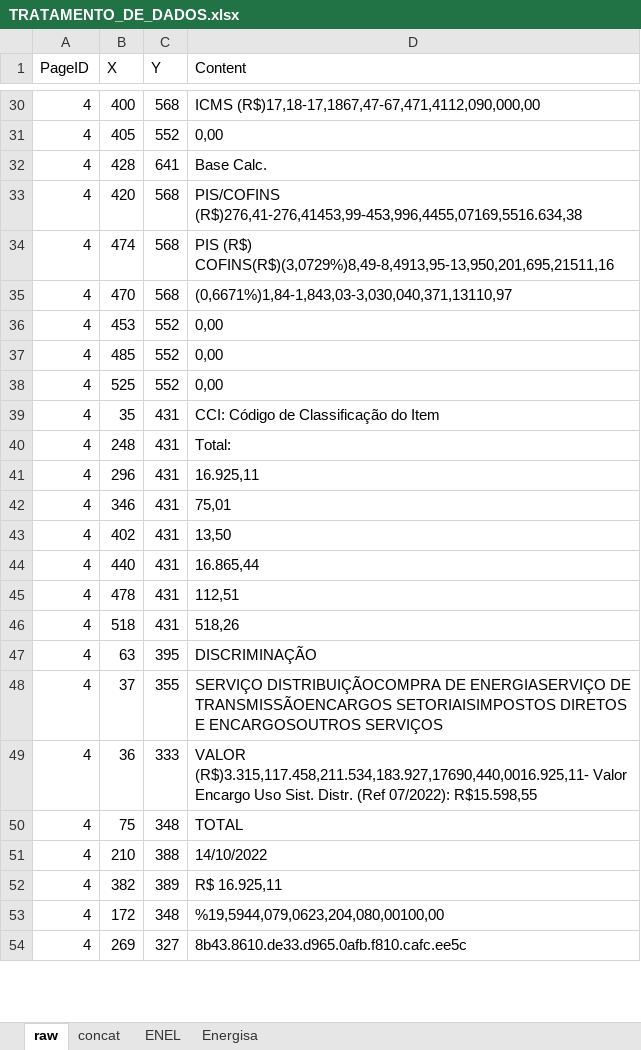
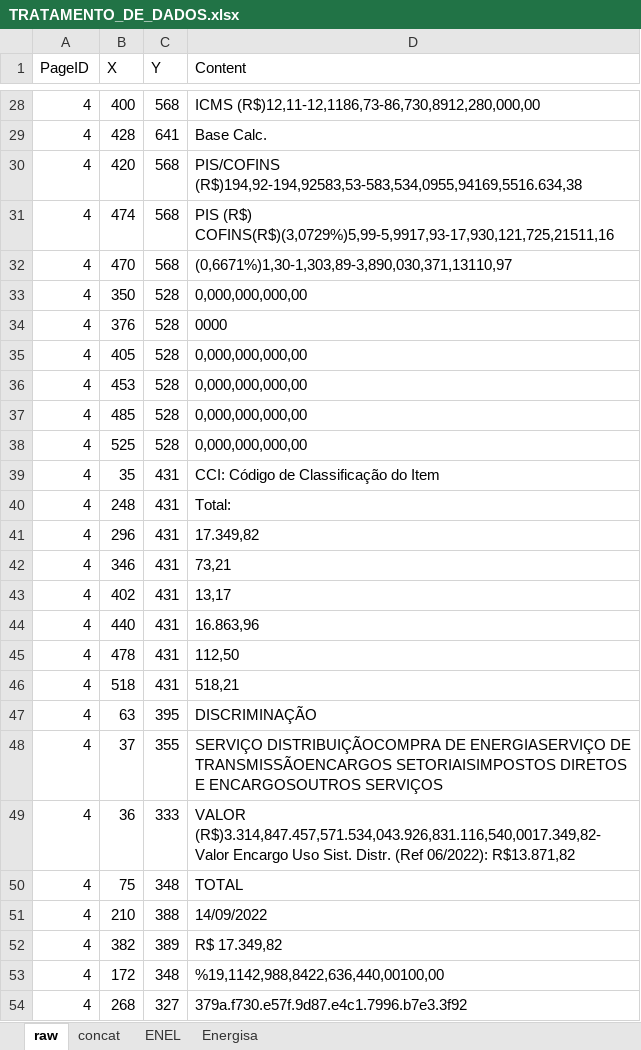
Before and after one commit to andreguarialm/PDF_Miner-Faturas_Energia, an Excel workbook: TRATAMENTO_DE_DADOS.xlsx, sheet raw, drawn as a sheet; only a part is shown, gaps mark what is left out; values as stored, in another font and other column widths than the file's, no borders; removed rows and columns are numbered as before the commit, all else as after; the diff covers the shown part only; the diff names each change by its address in the sheet, - before the commit and + after, or states it on an @@ line.

```diff
--- a/TRATAMENTO_DE_DADOS.xlsx (sheet raw)
+++ b/TRATAMENTO_DE_DADOS.xlsx (sheet raw)
-D28 (Content): ICMS (R$)17,18-17,1867,47-67,471,4112,090,000,00
+D28 (Content): ICMS (R$)12,11-12,1186,73-86,730,8912,280,000,00
-row 31: 4 | 405 | 552 | 0,00
-D30 (Content): PIS/COFINS (R$)276,41-276,41453,99-453,996,4455,07169,5516.634,38
+D30 (Content): PIS/COFINS (R$)194,92-194,92583,53-583,534,0955,94169,5516.634,38
-D31 (Content): PIS (R$) COFINS(R$)(3,0729%)8,49-8,4913,95-13,950,201,695,21511,16
+D31 (Content): PIS (R$) COFINS(R$)(3,0729%)5,99-5,9917,93-17,930,121,725,21511,16
-D32 (Content): (0,6671%)1,84-1,843,03-3,030,040,371,13110,97
+D32 (Content): (0,6671%)1,30-1,303,89-3,890,030,371,13110,97
+row 33: 4 | 350 | 528 | 0,000,000,000,00
+row 34: 4 | 376 | 528 | 0000
+row 35: 4 | 405 | 528 | 0,000,000,000,00
-C36:C38 (Y): 552
+C36:C38 (Y): 528
-D36:D38 (Content): 0,00
+D36:D38 (Content): 0,000,000,000,00
-D41 (Content): 16.925,11
+D41 (Content): 17.349,82
-D42 (Content): 75,01
+D42 (Content): 73,21
-D43 (Content): 13,50
+D43 (Content): 13,17
-D44 (Content): 16.865,44
+D44 (Content): 16.863,96
-D45 (Content): 112,51
+D45 (Content): 112,50
-D46 (Content): 518,26
+D46 (Content): 518,21
-D49 (Content): VALOR (R$)3.315,117.458,211.534,183.927,17690,440,0016.925,11- Valor Encargo Uso Sist. Distr. (Ref 07/2022): R$15.598,55
+D49 (Content): VALOR (R$)3.314,847.457,571.534,043.926,831.116,540,0017.349,82- Valor Encargo Uso Sist. Distr. (Ref 06/2022): R$13.871,82
-D51 (Content): 14/10/2022
+D51 (Content): 14/09/2022
-D52 (Content): R$ 16.925,11
+D52 (Content): R$ 17.349,82
-D53 (Content): %19,5944,079,0623,204,080,00100,00
+D53 (Content): %19,1142,988,8422,636,440,00100,00
-B54 (X): 269
+B54 (X): 268
-D54 (Content): 8b43.8610.de33.d965.0afb.f810.cafc.ee5c
+D54 (Content): 379a.f730.e57f.9d87.e4c1.7996.b7e3.3f92
```
Also changed, not shown: 1 added row, 3 removed rows and 50 edited cells elsewhere in this sheet, sheet Energisa, sheet concat, sheet ENEL, formulas that keep their value, AUDITORIA.xlsx, dados_fatura.xlsx, 11 other files.
